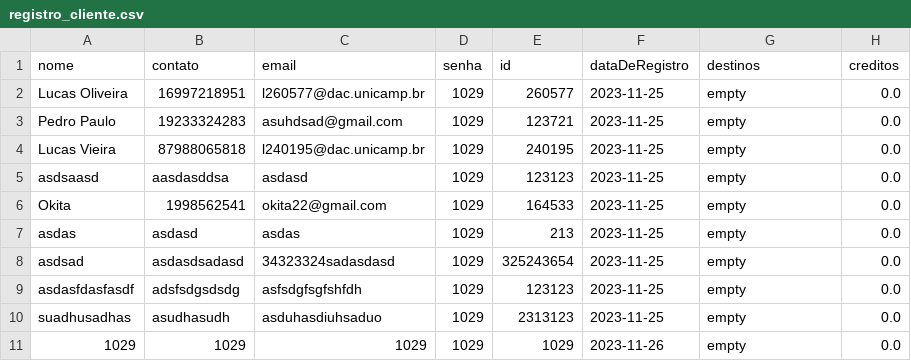
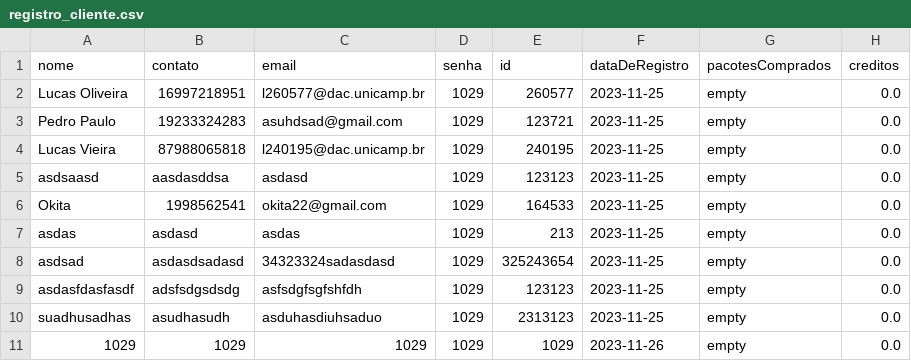
Before and after one commit to lucas-vrm/Projeto322, a CSV file: registro_cliente.csv, drawn as a sheet.

Commit message:
repositorio client fix

```diff
--- a/registro_cliente.csv
+++ b/registro_cliente.csv
@@ -1,2 +1,2 @@
-nome,contato,email,senha,id,dataDeRegistro,destinos,creditos
+nome,contato,email,senha,id,dataDeRegistro,pacotesComprados,creditos
 Lucas Oliveira,16997218951,l260577@dac.unicamp.br,1029,260577,2023-11-25,empty,0.0
```
Also changed, not shown: 1 other file.
